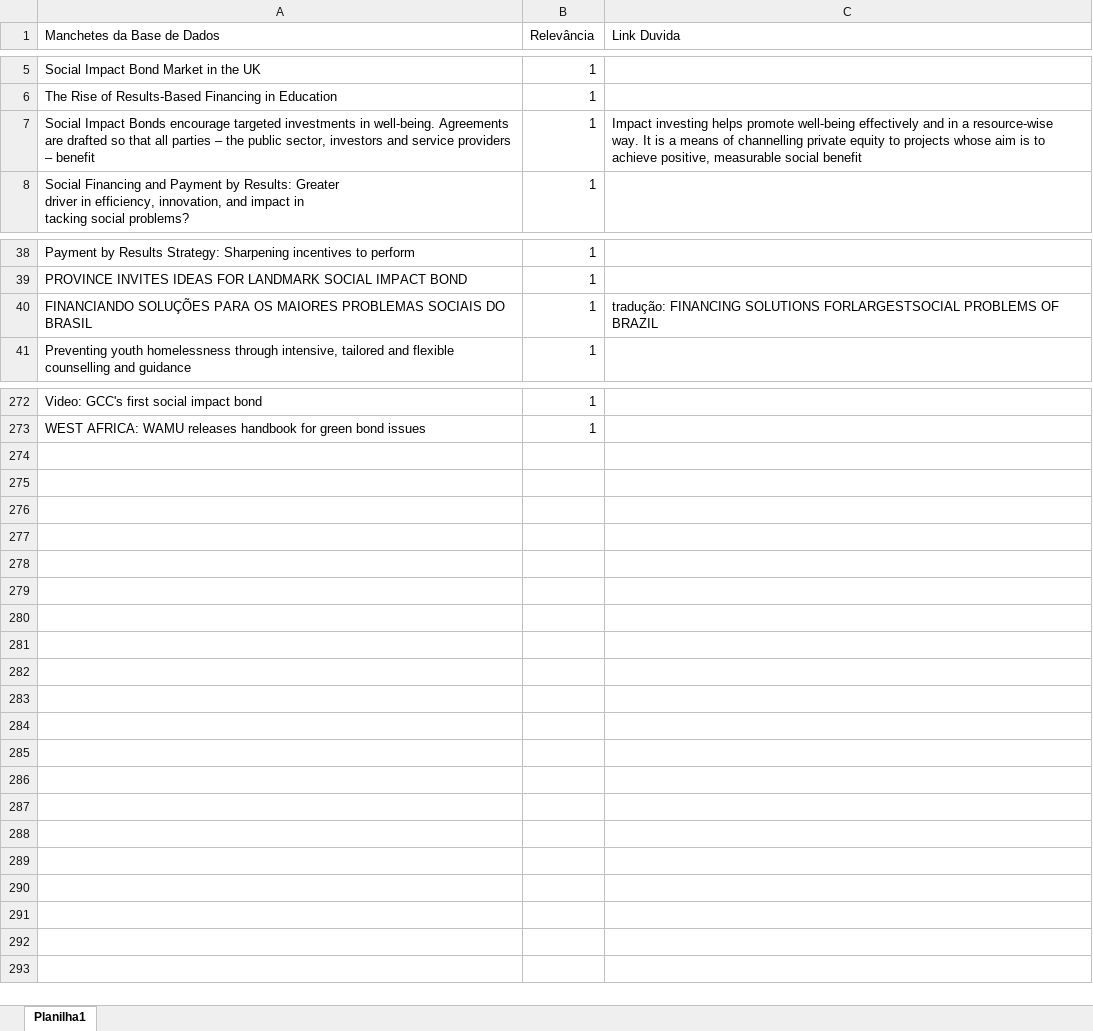
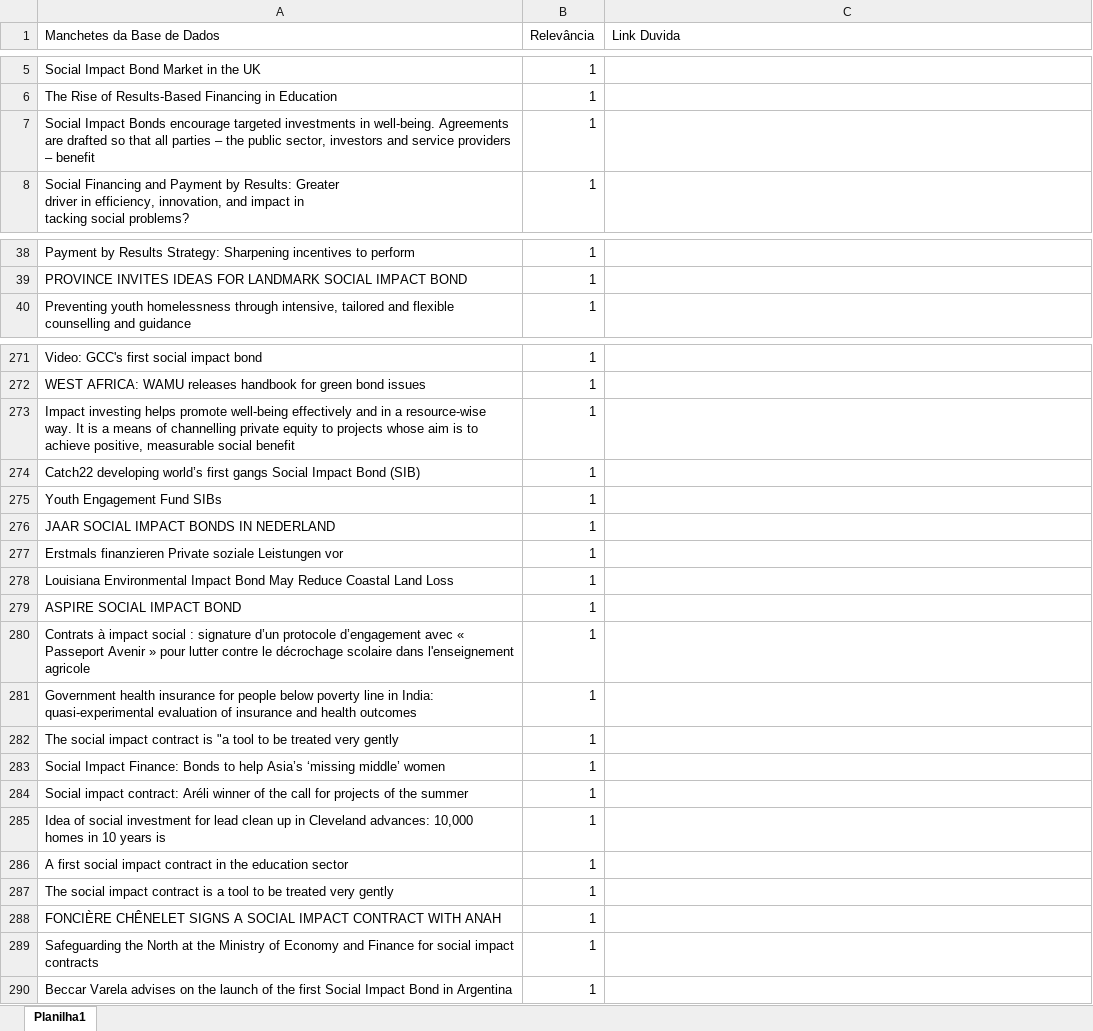
Before and after one commit to LaisNSilva/EmailMetricis, an Excel workbook: ManchetesRelevantes.xlsx, sheet Planilha1, drawn as a sheet; only a part is shown, gaps mark what is left out; values as stored, in another font and other column widths than the file's, no cell formats; removed rows and columns are numbered as before the commit, all else as after; the diff covers the shown part only; the diff names each change by its address in the sheet, - before the commit and + after, or states it on an @@ line.

Commit message:
Pronto para modelar

```diff
--- a/ManchetesRelevantes.xlsx (sheet Planilha1)
+++ b/ManchetesRelevantes.xlsx (sheet Planilha1)
-C7 (Link Duvida): Impact investing helps promote well-being effectively and in a resource-wise way. It is a means of channelling private equity to projects whose aim is to achieve positive, measurable social benefit
+C7 (Link Duvida): (empty)
-row 40: FINANCIANDO SOLUÇÕES PARA OS MAIORES PROBLEMAS SOCIAIS DO BRASIL | 1 | tradução: FINANCING SOLUTIONS FORLARGESTSOCIAL PROBLEMS OF BRAZIL
+row 273: Impact investing helps promote well-being effectively and in a resource-wise way. It is a means of channelling private equity to projects whose aim is to achieve positive, measurable social benefit | 1
+row 274: Catch22 developing world’s first gangs Social Impact Bond (SIB) | 1
+row 275: Youth Engagement Fund SIBs | 1
+row 276: JAAR SOCIAL IMPACT BONDS IN NEDERLAND | 1
+row 277: Erstmals finanzieren Private soziale Leistungen vor | 1
+row 278: Louisiana Environmental Impact Bond May Reduce Coastal Land Loss | 1
+row 279: ASPIRE SOCIAL IMPACT BOND | 1
+row 280: Contrats à impact social : signature d’un protocole d’engagement avec « Passeport Avenir » pour lutter contre le décrochage scolaire dans l'enseignement agricole | 1
+row 281: Government health insurance for people below poverty line in India: quasi-experimental evaluation of insurance and health outcomes | 1
+row 282: The social impact contract is "a tool to be treated very gently | 1
+row 283: Social Impact Finance: Bonds to help Asia’s ‘missing middle’ women | 1
+row 284: Social impact contract: Aréli winner of the call for projects of the summer | 1
+row 285: Idea of social investment for lead clean up in Cleveland advances: 10,000 homes in 10 years is | 1
+row 286: A first social impact contract in the education sector | 1
+row 287: The social impact contract is a tool to be treated very gently | 1
+row 288: FONCIÈRE CHÊNELET SIGNS A SOCIAL IMPACT CONTRACT WITH ANAH | 1
+row 289: Safeguarding the North at the Ministry of Economy and Finance for social impact contracts | 1
+row 290: Beccar Varela advises on the launch of the first Social Impact Bond in Argentina | 1
```
Also changed, not shown: 1 added row, 1 removed row and 27 edited cells elsewhere in this sheet, cell formats, 1 other file.
